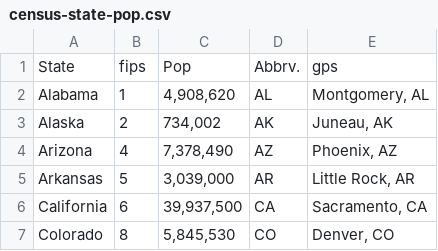
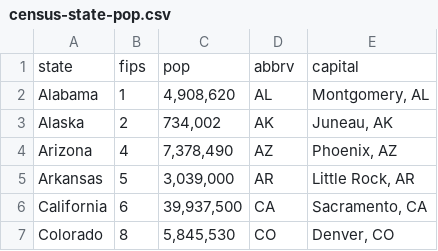
Before and after one commit to mymainmandeebo/population_data, a CSV file: census-state-pop.csv, drawn as a sheet; only a part is shown; removed rows and columns are numbered as before the commit, all else as after; the diff names each change by its address in the sheet, - before the commit and + after, or states it on an @@ line.

Commit message:
Add files via upload

```diff
--- a/census-state-pop.csv
+++ b/census-state-pop.csv
-row 1: State | fips | Pop | Abbrv. | gps
+row 1: state | fips | pop | abbrv | capital
```
